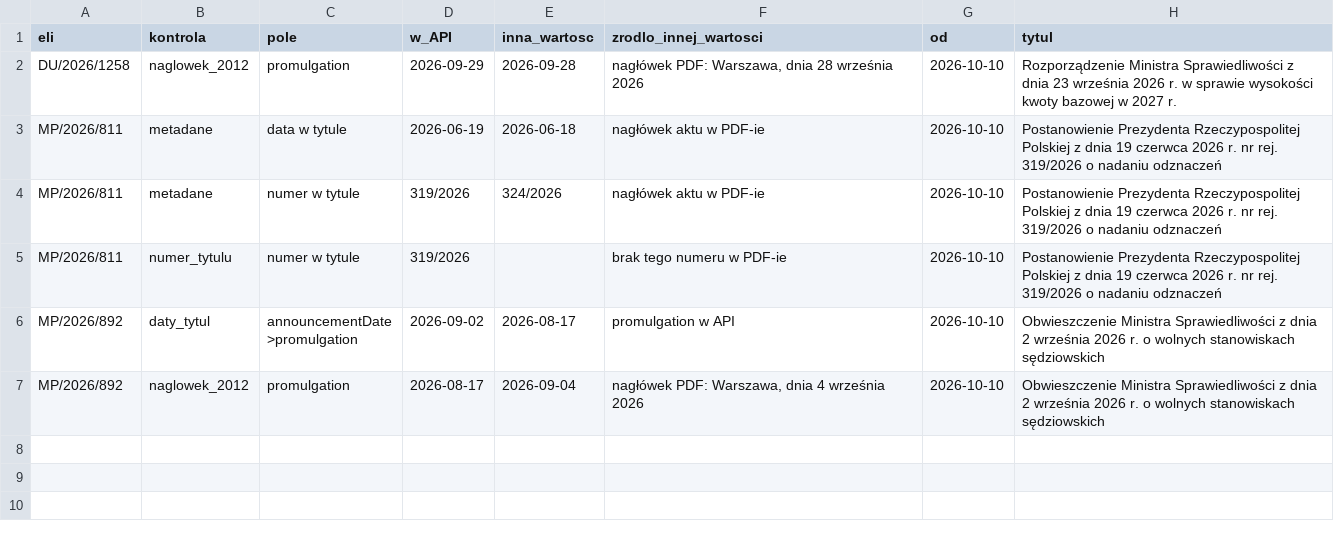
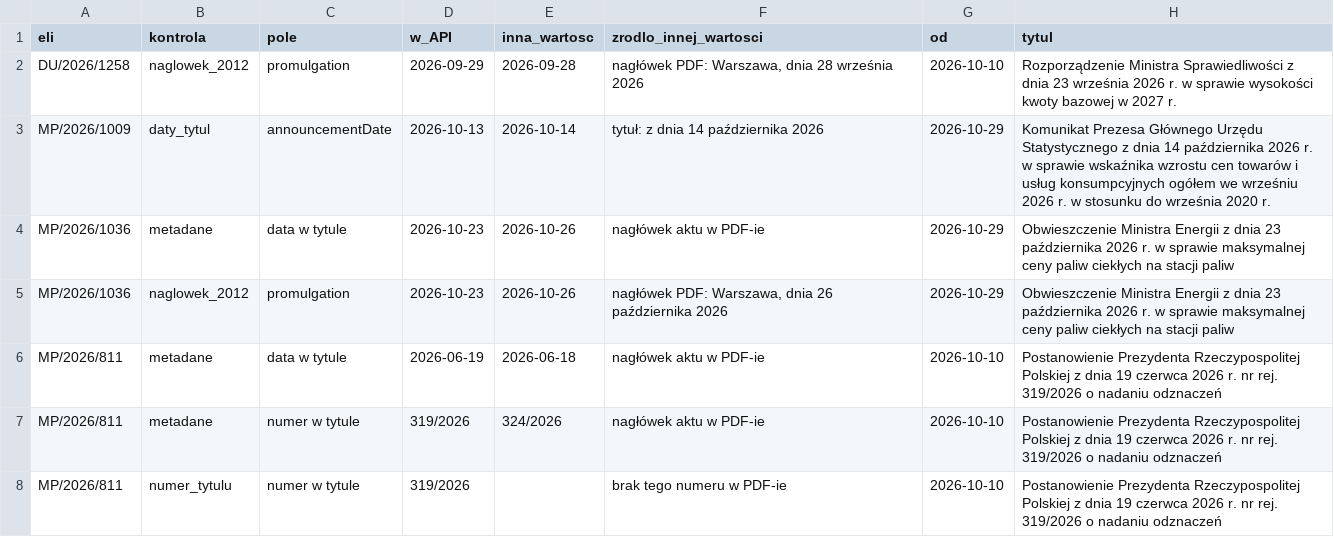
Before and after one commit to PolskiAgentW/daty-ogloszenia, a CSV file: biezace/kandydaci.csv, drawn as a sheet; only a part is shown; the shorter side is filled out with more unchanged rows; the diff names each change by its address in the sheet, - before the commit and + after, or states it on an @@ line.

```diff
--- a/biezace/kandydaci.csv
+++ b/biezace/kandydaci.csv
+row 3: MP/2026/1009 | daty_tytul | announcementDate | 2026-10-13 | 2026-10-14 | tytuł: z dnia 14 października 2026 | 2026-10-29 | Komunikat Prezesa Głównego Urzędu Statystycznego z dnia 14 października 2026 r. w sprawie wskaźnika wzrostu cen towarów i usług konsumpcyjnych ogółem we wrześniu 2026 r. w stosunku do września 2020 r.
+row 4: MP/2026/1036 | metadane | data w tytule | 2026-10-23 | 2026-10-26 | nagłówek aktu w PDF-ie | 2026-10-29 | Obwieszczenie Ministra Energii z dnia 23 października 2026 r. w sprawie maksymalnej ceny paliw ciekłych na stacji paliw
+row 5: MP/2026/1036 | naglowek_2012 | promulgation | 2026-10-23 | 2026-10-26 | nagłówek PDF: Warszawa, dnia 26 października 2026 | 2026-10-29 | Obwieszczenie Ministra Energii z dnia 23 października 2026 r. w sprawie maksymalnej ceny paliw ciekłych na stacji paliw
```
Also changed, not shown: 1 other file.
